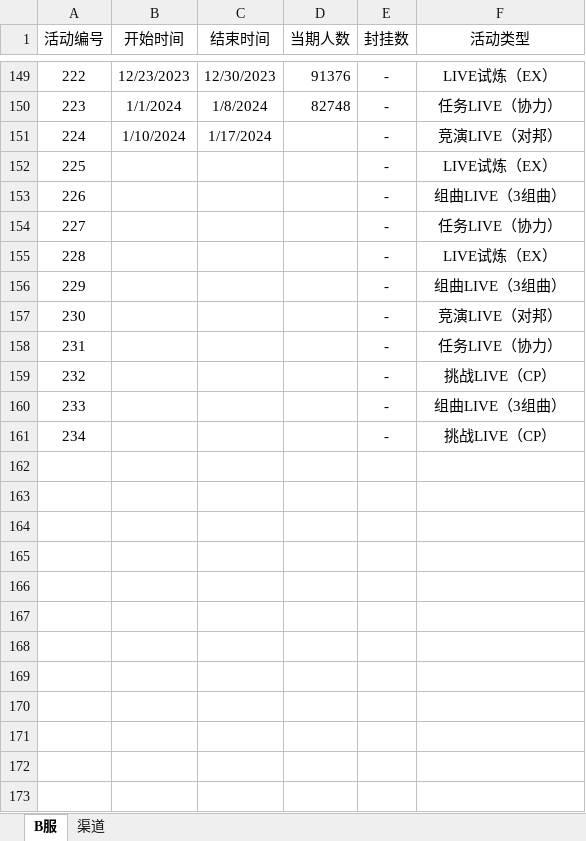
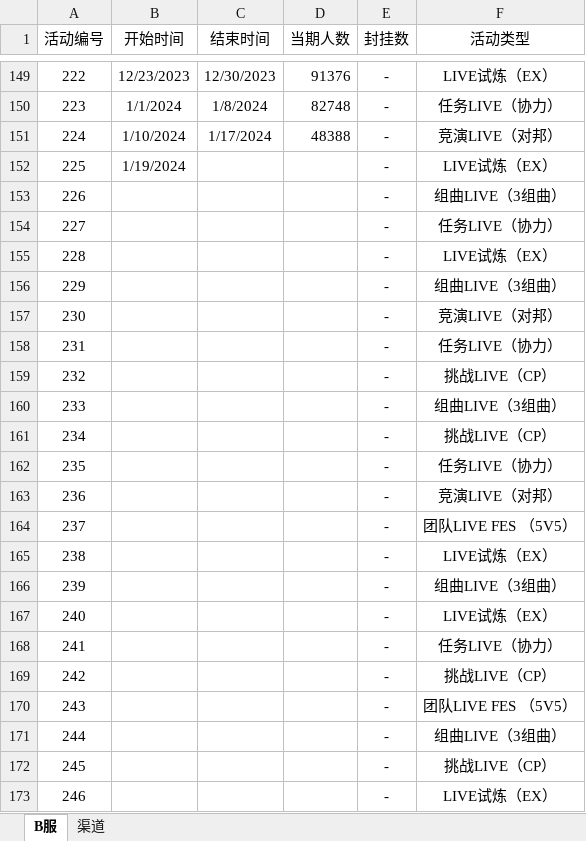
Before and after one commit to Yamamoto-2/tsugu-bangdream-bot, an Excel workbook: backend/config/playernumber.xlsx, sheet B服, drawn as a sheet; only a part is shown, gaps mark what is left out; values as stored, in another font and other column widths than the file's, no borders; the diff names each change by its address in the sheet, - before the commit and + after, or states it on an @@ line.

```diff
--- a/backend/config/playernumber.xlsx (sheet B服)
+++ b/backend/config/playernumber.xlsx (sheet B服)
-D151 (当期人数): (empty)
+D151 (当期人数): 48388
-B152 (开始时间): (empty)
+B152 (开始时间): 1/19/2024
+row 162: 235 |  |  |  | - | 任务LIVE（协力）
+row 163: 236 |  |  |  | - | 竞演LIVE（对邦）
+row 164: 237 |  |  |  | - | 团队LIVE FES （5V5）
+row 165: 238 |  |  |  | - | LIVE试炼（EX）
+row 166: 239 |  |  |  | - | 组曲LIVE（3组曲）
+row 167: 240 |  |  |  | - | LIVE试炼（EX）
+row 168: 241 |  |  |  | - | 任务LIVE（协力）
+row 169: 242 |  |  |  | - | 挑战LIVE（CP）
+row 170: 243 |  |  |  | - | 团队LIVE FES （5V5）
+row 171: 244 |  |  |  | - | 组曲LIVE（3组曲）
+row 172: 245 |  |  |  | - | 挑战LIVE（CP）
+row 173: 246 |  |  |  | - | LIVE试炼（EX）
```
Also changed, not shown: sheet 渠道, backend/config/nickname_song.xlsx.
